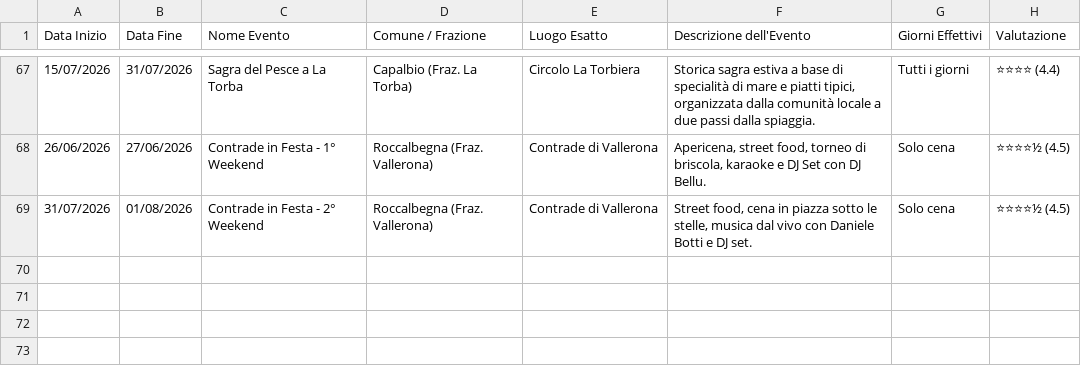
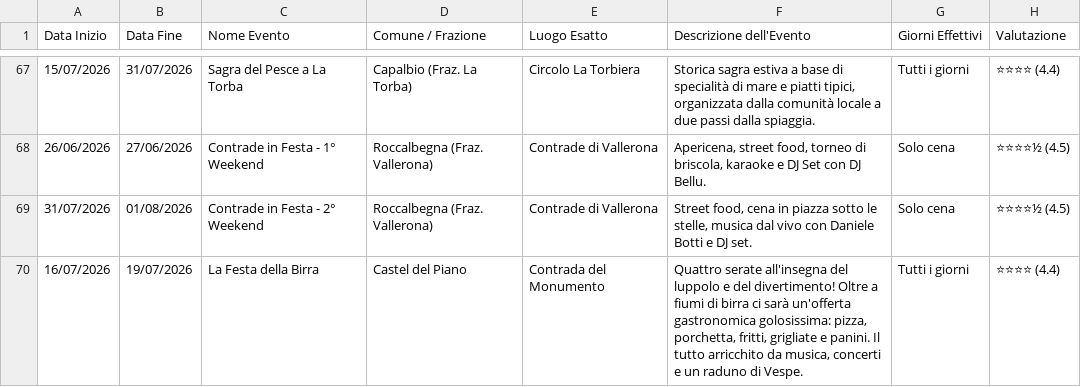
Before and after one commit to infomichelerosati/SagreGrosseto, a CSV file: sagre.csv, drawn as a sheet; only a part is shown, gaps mark what is left out.

Commit message:
Aggiungi La Festa della Birra a Castel del Piano

```diff
--- a/sagre.csv
+++ b/sagre.csv
@@ -69 +69,2 @@ Data Inizio,Data Fine,Nome Evento,Comune / Frazione,Luogo Esatto,Descrizione del
 31/07/2026,01/08/2026,Contrade in Festa - 2° Weekend,Roccalbegna (Fraz. Vallerona),Contrade di Vallerona,"Street food, cena in piazza sotto le stelle, musica dal vivo con Daniele Botti e DJ set.",Solo cena,⭐⭐⭐⭐½ (4.5)
+16/07/2026,19/07/2026,La Festa della Birra,Castel del Piano,Contrada del Monumento,"Quattro serate all'insegna del luppolo e del divertimento! Oltre a fiumi di birra ci sarà un'offerta gastronomica golosissima: pizza, porchetta, fritti, grigliate e panini. Il tutto arricchito da musica, concerti e un raduno di Vespe.",Tutti i giorni,⭐⭐⭐⭐ (4.4)
```
